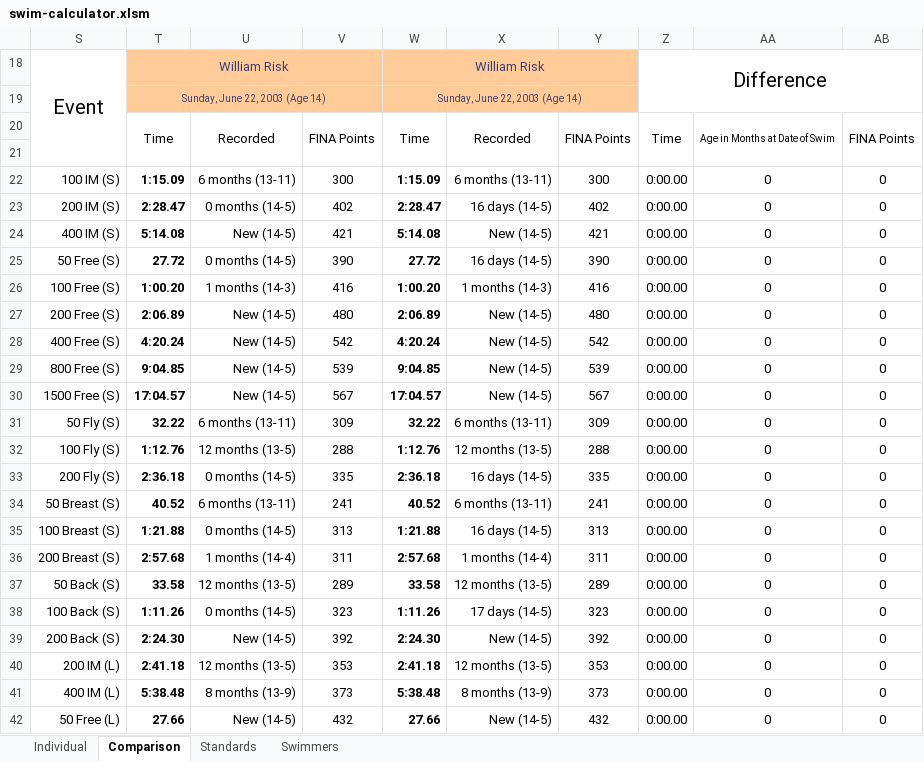
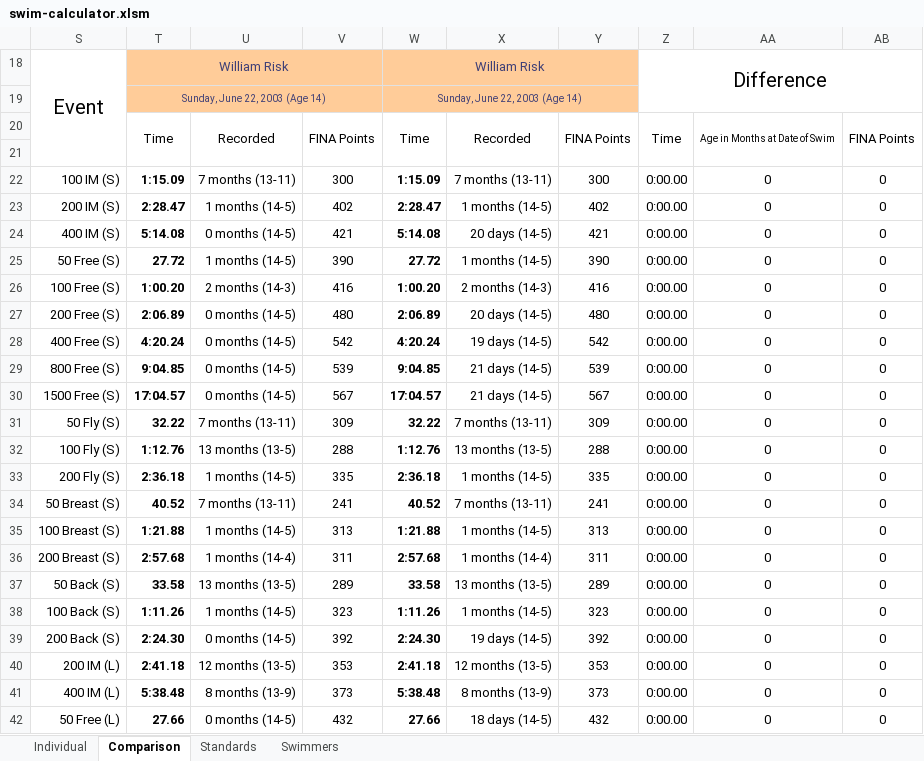
Before and after one commit to Subject2Risk/swim-report, an Excel workbook: swim-calculator.xlsm, sheet Comparison, drawn as a sheet; only a part is shown; values as stored, in another font and other column widths than the file's, no borders; conditional formats not drawn; the diff covers the shown part only; the diff names each change by its address in the sheet, - before the commit and + after, or states it on an @@ line.

```diff
--- a/swim-calculator.xlsm (sheet Comparison)
+++ b/swim-calculator.xlsm (sheet Comparison)
-U22: 6 months (13-11)
+U22: 7 months (13-11)
-X22: 6 months (13-11)
+X22: 7 months (13-11)
-U23: 0 months (14-5)
+U23: 1 months (14-5)
-X23: 16 days (14-5)
+X23: 1 months (14-5)
-U24: New (14-5)
+U24: 0 months (14-5)
-X24: New (14-5)
+X24: 20 days (14-5)
-U25: 0 months (14-5)
+U25: 1 months (14-5)
-X25: 16 days (14-5)
+X25: 1 months (14-5)
-U26: 1 months (14-3)
+U26: 2 months (14-3)
-X26: 1 months (14-3)
+X26: 2 months (14-3)
-U27:U30: New (14-5)
+U27:U30: 0 months (14-5)
-X27: New (14-5)
+X27: 20 days (14-5)
-X28: New (14-5)
+X28: 19 days (14-5)
-X29:X30: New (14-5)
+X29:X30: 21 days (14-5)
-U31: 6 months (13-11)
+U31: 7 months (13-11)
-X31: 6 months (13-11)
+X31: 7 months (13-11)
-U32: 12 months (13-5)
+U32: 13 months (13-5)
-X32: 12 months (13-5)
+X32: 13 months (13-5)
-U33: 0 months (14-5)
+U33: 1 months (14-5)
-X33: 16 days (14-5)
+X33: 1 months (14-5)
-U34: 6 months (13-11)
+U34: 7 months (13-11)
-X34: 6 months (13-11)
+X34: 7 months (13-11)
-U35: 0 months (14-5)
+U35: 1 months (14-5)
-X35: 16 days (14-5)
+X35: 1 months (14-5)
-U37: 12 months (13-5)
+U37: 13 months (13-5)
-X37: 12 months (13-5)
+X37: 13 months (13-5)
-U38: 0 months (14-5)
+U38: 1 months (14-5)
-X38: 17 days (14-5)
+X38: 1 months (14-5)
-U39: New (14-5)
+U39: 0 months (14-5)
-X39: New (14-5)
+X39: 19 days (14-5)
-U42: New (14-5)
+U42: 0 months (14-5)
-X42: New (14-5)
+X42: 18 days (14-5)
```
Also changed, not shown: 10 edited cells elsewhere in this sheet, sheet Individual, sheet Standards, sheet Swimmers, formulas that keep their value, hidden cells, 2 other files.
